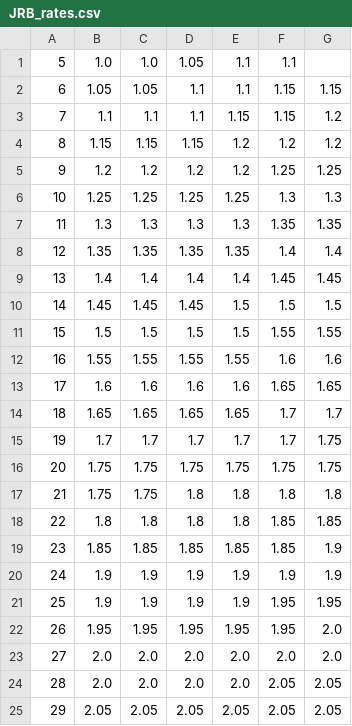
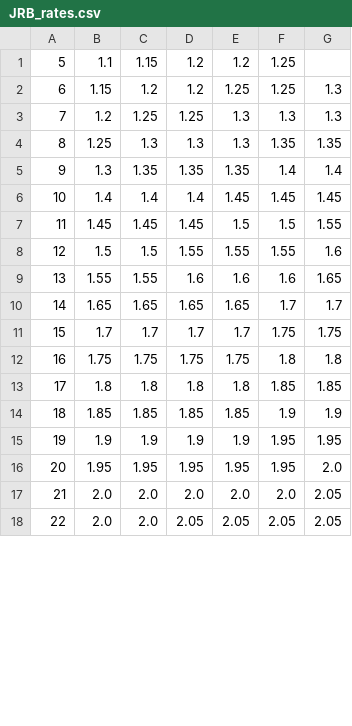
Before and after one commit to Ashihara-Y/VFMcalcProj, a CSV file: JRB_rates.csv, drawn as a sheet; only a part is shown; removed rows and columns are numbered as before the commit, all else as after; the diff covers the shown part only; the diff names each change by its address in the sheet, - before the commit and + after, or states it on an @@ line.

```diff
--- a/JRB_rates.csv
+++ b/JRB_rates.csv
-row 1: 5 | 1.0 | 1.0 | 1.05 | 1.1 | 1.1
-row 2: 6 | 1.05 | 1.05 | 1.1 | 1.1 | 1.15 | 1.15
-row 3: 7 | 1.1 | 1.1 | 1.1 | 1.15 | 1.15 | 1.2
-row 4: 8 | 1.15 | 1.15 | 1.15 | 1.2 | 1.2 | 1.2
@@ column A renumbered between rows 1 and 19 @@
-B1: 1.2
+B1: 1.1
-C1: 1.2
+C1: 1.15
-G1: 1.25
+G1: (empty)
+row 2: 6 | 1.15 | 1.2 | 1.2 | 1.25 | 1.25 | 1.3
-B3: 1.25
+B3: 1.2
-E3: 1.25
+E3: 1.3
-B4: 1.3
+B4: 1.25
-B5: 1.35
+B5: 1.3
-E6: 1.4
+E6: 1.45
-G7: 1.5
+G7: 1.55
-D8: 1.5
+D8: 1.55
-E8: 1.5
+E8: 1.55
-G8: 1.55
+G8: 1.6
-D9: 1.55
+D9: 1.6
-E9: 1.55
+E9: 1.6
-G9: 1.6
+G9: 1.65
-row 13: 17 | 1.6 | 1.6 | 1.6 | 1.6 | 1.65 | 1.65
-F11: 1.7
+F11: 1.75
-F12: 1.75
+F12: 1.8
-G12: 1.75
+G12: 1.8
-row 17: 21 | 1.75 | 1.75 | 1.8 | 1.8 | 1.8 | 1.8
-F14: 1.85
+F14: 1.9
-row 20: 24 | 1.9 | 1.9 | 1.9 | 1.9 | 1.9 | 1.9
-G17: 2.0
+G17: 2.05
-D18: 2.0
+D18: 2.05
-E18: 2.0
+E18: 2.05
-row 25: 29 | 2.05 | 2.05 | 2.05 | 2.05 | 2.05 | 2.05
```
Also changed, not shown: 7 added rows and 1 edited cell elsewhere in this file.
